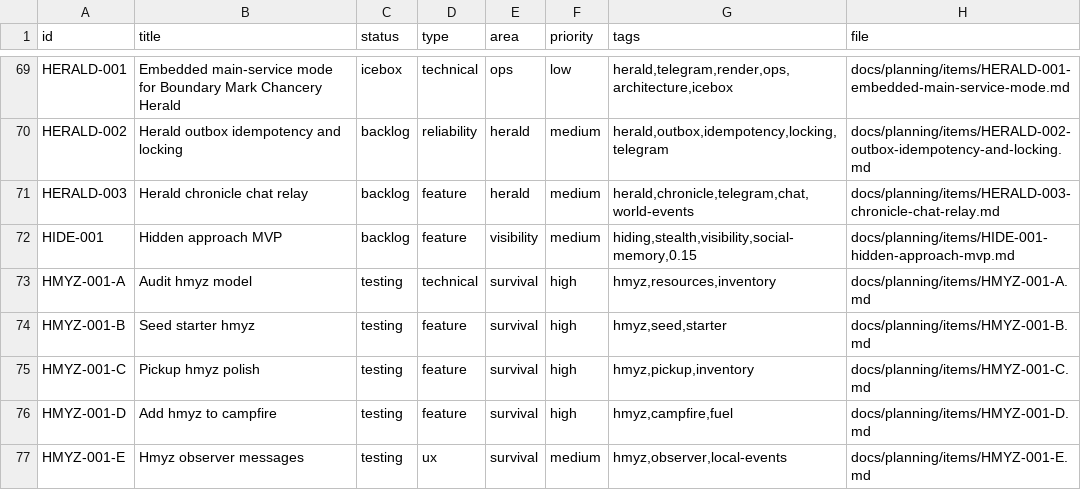
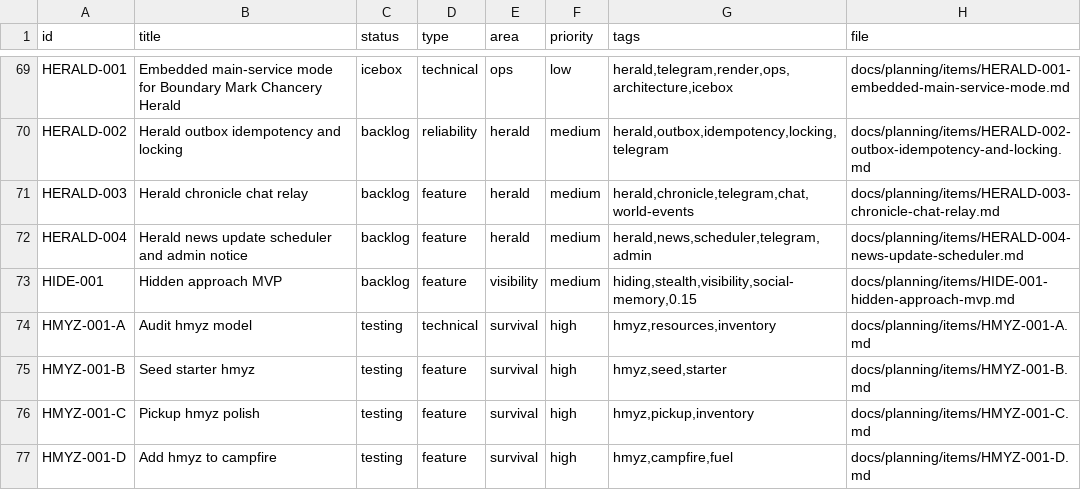
Before and after one commit to q587p/chornolis-marches, a CSV file: docs/planning/exports/issues.csv, drawn as a sheet; only a part is shown, gaps mark what is left out; the shorter side is filled out with more unchanged rows; the diff names each change by its address in the sheet, - before the commit and + after, or states it on an @@ line.

Commit message:
Add Herald news scheduler planning item

```diff
--- a/docs/planning/exports/issues.csv
+++ b/docs/planning/exports/issues.csv
+row 72: HERALD-004 | Herald news update scheduler and admin notice | backlog | feature | herald | medium | herald,news,scheduler,telegram,admin | docs/planning/items/HERALD-004-news-update-scheduler.md
```
Also changed, not shown: 3 other files.
